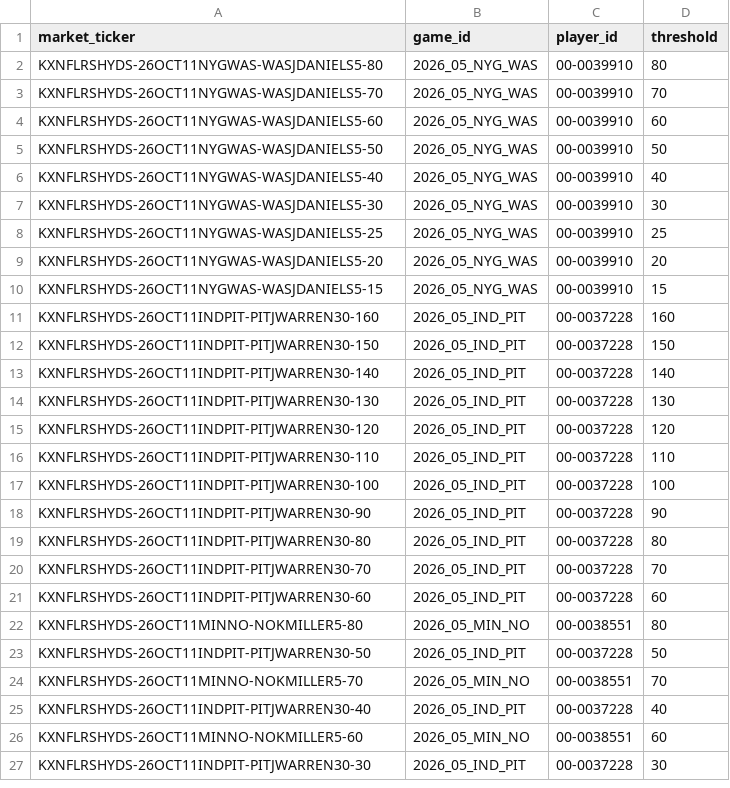
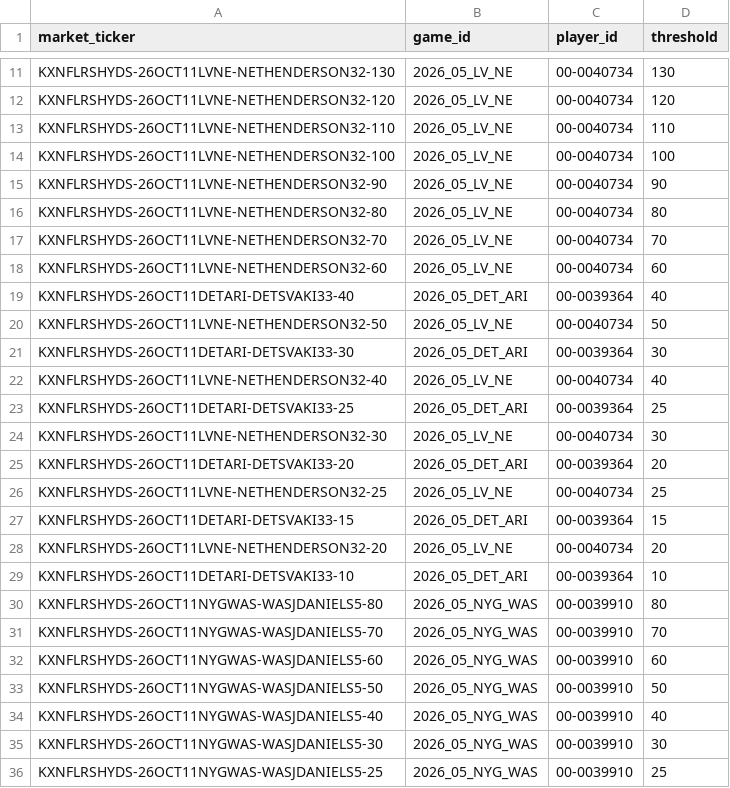
Before and after one commit to SaintSteven/Kalshi-trading-backend, a CSV file: research/nfl_prospective_paper_v001/data/rushing_market_mapping.csv, drawn as a sheet; only a part is shown, gaps mark what is left out; the shorter side is filled out with more unchanged rows; the diff covers the shown part only.

```diff
--- a/research/nfl_prospective_paper_v001/data/rushing_market_mapping.csv
+++ b/research/nfl_prospective_paper_v001/data/rushing_market_mapping.csv
@@ -2 +11,20 @@ market_ticker,game_id,player_id,threshold
+KXNFLRSHYDS-26OCT11LVNE-NETHENDERSON32-130,2026_05_LV_NE,00-0040734,130
+KXNFLRSHYDS-26OCT11LVNE-NETHENDERSON32-120,2026_05_LV_NE,00-0040734,120
+KXNFLRSHYDS-26OCT11LVNE-NETHENDERSON32-110,2026_05_LV_NE,00-0040734,110
+KXNFLRSHYDS-26OCT11LVNE-NETHENDERSON32-100,2026_05_LV_NE,00-0040734,100
+KXNFLRSHYDS-26OCT11LVNE-NETHENDERSON32-90,2026_05_LV_NE,00-0040734,90
+KXNFLRSHYDS-26OCT11LVNE-NETHENDERSON32-80,2026_05_LV_NE,00-0040734,80
+KXNFLRSHYDS-26OCT11LVNE-NETHENDERSON32-70,2026_05_LV_NE,00-0040734,70
+KXNFLRSHYDS-26OCT11LVNE-NETHENDERSON32-60,2026_05_LV_NE,00-0040734,60
+KXNFLRSHYDS-26OCT11DETARI-DETSVAKI33-40,2026_05_DET_ARI,00-0039364,40
+KXNFLRSHYDS-26OCT11LVNE-NETHENDERSON32-50,2026_05_LV_NE,00-0040734,50
+KXNFLRSHYDS-26OCT11DETARI-DETSVAKI33-30,2026_05_DET_ARI,00-0039364,30
+KXNFLRSHYDS-26OCT11LVNE-NETHENDERSON32-40,2026_05_LV_NE,00-0040734,40
+KXNFLRSHYDS-26OCT11DETARI-DETSVAKI33-25,2026_05_DET_ARI,00-0039364,25
+KXNFLRSHYDS-26OCT11LVNE-NETHENDERSON32-30,2026_05_LV_NE,00-0040734,30
+KXNFLRSHYDS-26OCT11DETARI-DETSVAKI33-20,2026_05_DET_ARI,00-0039364,20
+KXNFLRSHYDS-26OCT11LVNE-NETHENDERSON32-25,2026_05_LV_NE,00-0040734,25
+KXNFLRSHYDS-26OCT11DETARI-DETSVAKI33-15,2026_05_DET_ARI,00-0039364,15
+KXNFLRSHYDS-26OCT11LVNE-NETHENDERSON32-20,2026_05_LV_NE,00-0040734,20
+KXNFLRSHYDS-26OCT11DETARI-DETSVAKI33-10,2026_05_DET_ARI,00-0039364,10
 KXNFLRSHYDS-26OCT11NYGWAS-WASJDANIELS5-80,2026_05_NYG_WAS,00-0039910,80
```
Also changed, not shown: 9 added rows elsewhere in this file, research/nfl_prospective_paper_v001/data/collector_health.csv, research/nfl_prospective_paper_v001/data/receiving_fair_values.csv, 8 other files.
